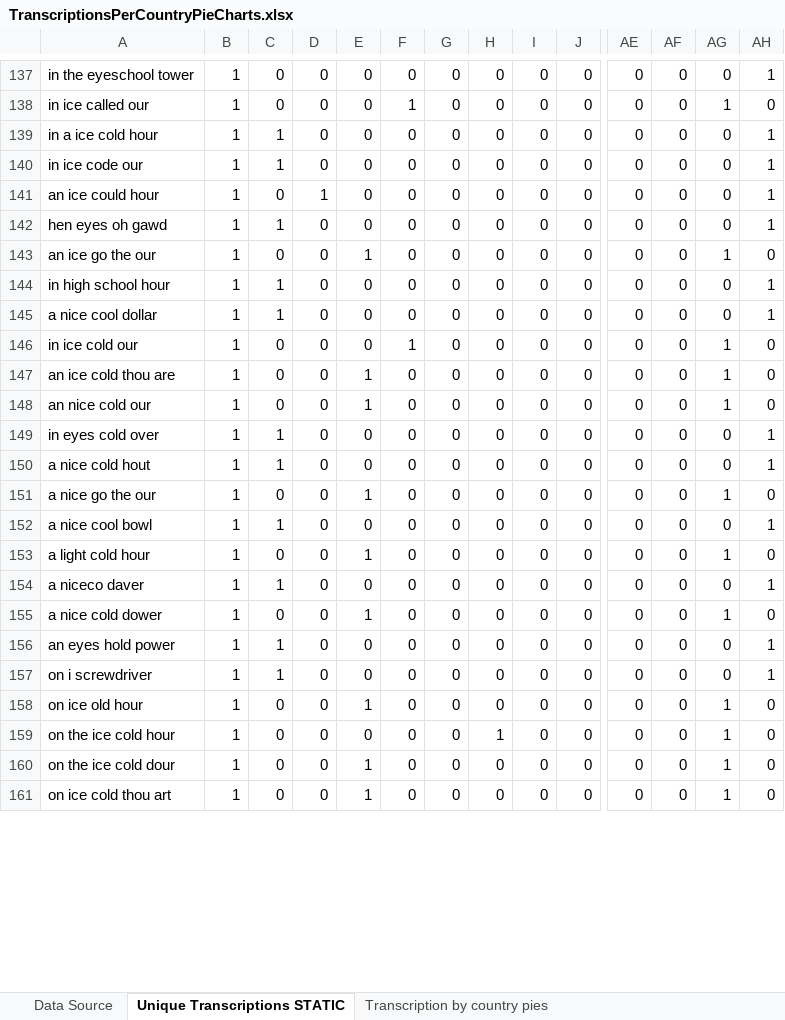
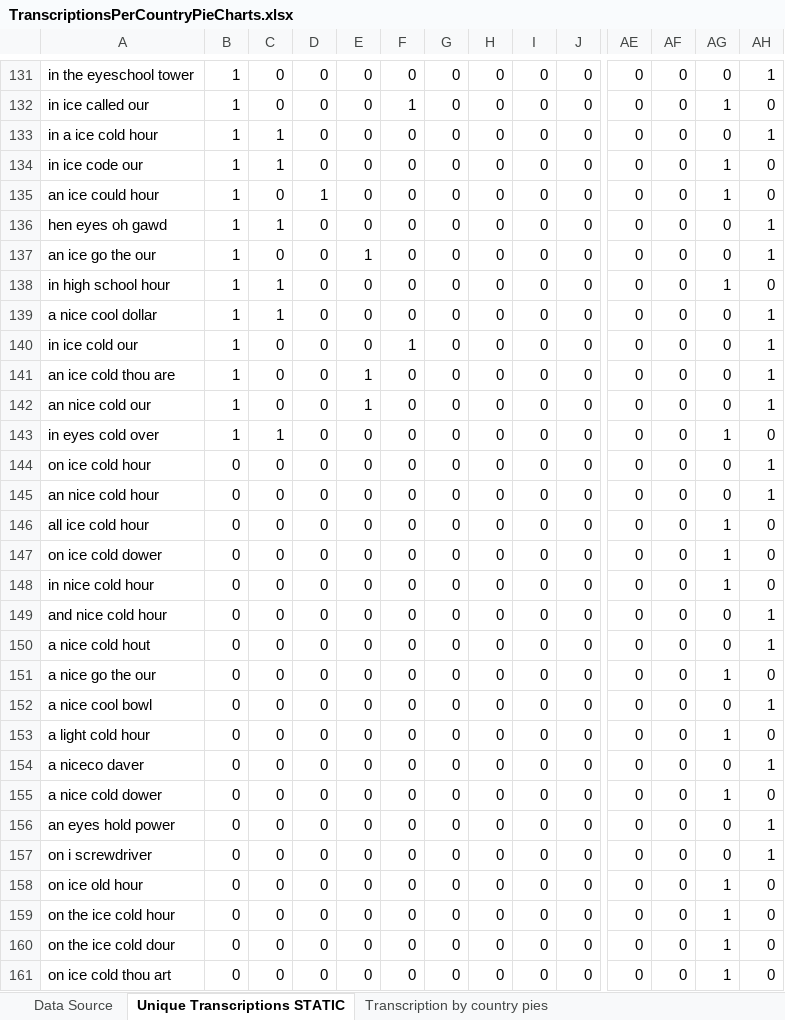
Before and after one commit to jenee/Thesis, an Excel workbook: MechanicalTurkStuff/TranscriptionsPerCountryPieCharts.xlsx, sheet Unique Transcriptions STATIC, drawn as a sheet; only a part is shown, gaps mark what is left out; values as stored, in another font and other column widths than the file's, no borders; conditional formats not drawn; addresses are those after the commit; rows hold the shown columns only; the diff covers the shown part only; the diff names each change by its address in the sheet, - before the commit and + after, or states it on an @@ line.

```diff
--- a/MechanicalTurkStuff/TranscriptionsPerCountryPieCharts.xlsx (sheet Unique Transcriptions STATIC)
+++ b/MechanicalTurkStuff/TranscriptionsPerCountryPieCharts.xlsx (sheet Unique Transcriptions STATIC)
-AG134:AG135: 0
+AG134:AG135: 1
-AH134:AH135: 1
+AH134:AH135: 0
-AG137: 1
+AG137: 0
-AH137: 0
+AH137: 1
-AG138: 0
+AG138: 1
-AH138: 1
+AH138: 0
-AG140:AG142: 1
+AG140:AG142: 0
-AH140:AH142: 0
+AH140:AH142: 1
-AG143: 0
+AG143: 1
-AH143: 1
+AH143: 0
+row 144: on ice cold hour | 0 | 0 | 0 | 0 | 0 | 0 | 0 | 0 | 0 | 0 | 0 | 0 | 1
+row 145: an nice cold hour | 0 | 0 | 0 | 0 | 0 | 0 | 0 | 0 | 0 | 0 | 0 | 0 | 1
+row 146: all ice cold hour | 0 | 0 | 0 | 0 | 0 | 0 | 0 | 0 | 0 | 0 | 0 | 1 | 0
+row 147: on ice cold dower | 0 | 0 | 0 | 0 | 0 | 0 | 0 | 0 | 0 | 0 | 0 | 1 | 0
+row 148: in nice cold hour | 0 | 0 | 0 | 0 | 0 | 0 | 0 | 0 | 0 | 0 | 0 | 1 | 0
+row 149: and nice cold hour | 0 | 0 | 0 | 0 | 0 | 0 | 0 | 0 | 0 | 0 | 0 | 0 | 1
-B150:B161: 1
+B150:B161: 0
-C150: 1
+C150: 0
-E151: 1
+E151: 0
-C152: 1
+C152: 0
-E153: 1
+E153: 0
-C154: 1
+C154: 0
-E155: 1
+E155: 0
-C156:C157: 1
+C156:C157: 0
-E158: 1
+E158: 0
-H159: 1
+H159: 0
-E160:E161: 1
+E160:E161: 0
```
Also changed, not shown: 1 added row, 7 removed rows and 226 edited cells elsewhere in this sheet, charts or pictures, MechanicalTurkStuff/TranscriptionHits_forMinitab.xlsx.
